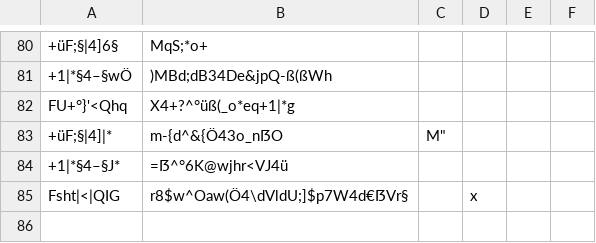
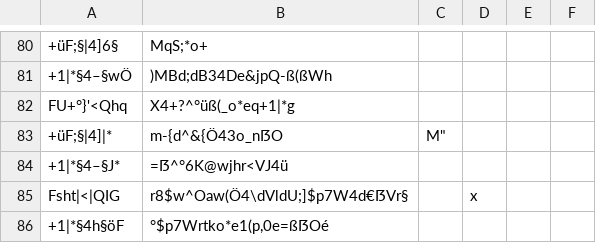
Before and after one commit to SvenLucke/slucke.com, a CSV file: filmlist/data.csv, drawn as a sheet; only a part is shown, gaps mark what is left out.

Commit message:
new entry

```diff
--- a/filmlist/data.csv
+++ b/filmlist/data.csv
@@ -86 +86,2 @@
 "Fsht|<|QIG";"r8$w^Oaw(Ö4\dVldU;]$p7W4d€ẞVr§";"";"x"
+"+1|*§4h§öF";"°$p7Wrtko*e1(p,0e=ßẞOé";"";""
```
